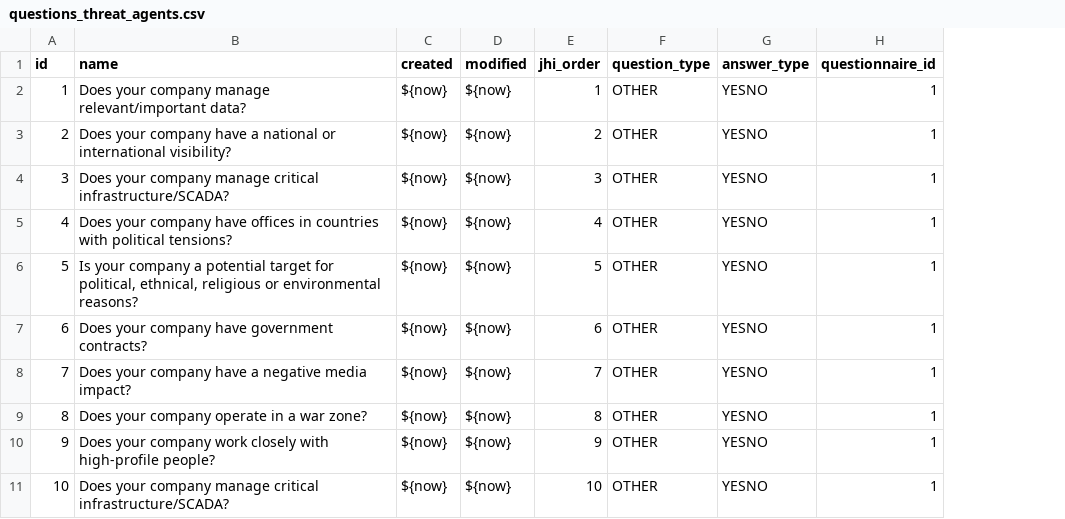
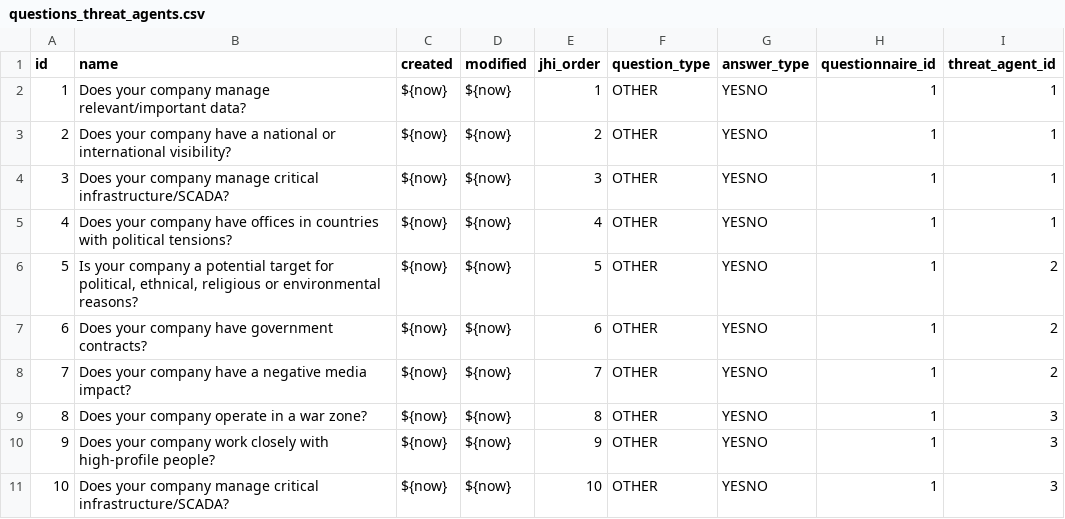
Before and after one commit to rating-eu/rating_v1, a CSV file: src/main/resources/config/liquibase/questions_threat_agents.csv, drawn as a sheet; only a part is shown; the diff names each change by its address in the sheet, - before the commit and + after, or states it on an @@ line.

Commit message:
+Liquibase: added questions.threatAgentID

```diff
--- a/src/main/resources/config/liquibase/questions_threat_agents.csv
+++ b/src/main/resources/config/liquibase/questions_threat_agents.csv
+column I (threat_agent_id), rows 2-11: 1 | 1 | 1 | 1 | 2 | 2 | 2 | 3 | 3 | 3
```
